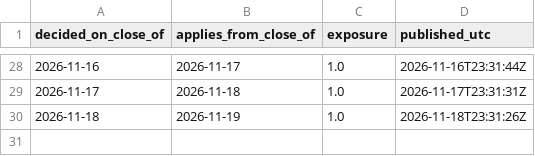
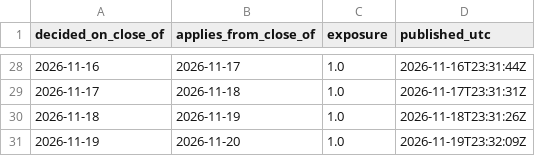
Before and after one commit to isaacbent/g5-paper-trading, a CSV file: g3vt/exposure.csv, drawn as a sheet; only a part is shown, gaps mark what is left out.

```diff
--- a/g3vt/exposure.csv
+++ b/g3vt/exposure.csv
@@ -30 +30,2 @@ decided_on_close_of,applies_from_close_of,exposure,published_utc
 2026-11-18,2026-11-19,1.0,2026-11-18T23:31:26Z
+2026-11-19,2026-11-20,1.0,2026-11-19T23:32:09Z
```
Also changed, not shown: p/p2/ledger.csv, p/p3/ledger.csv, 27 other files.
